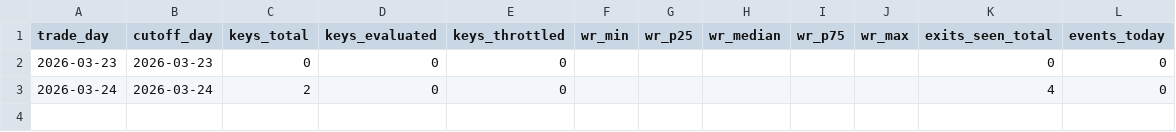
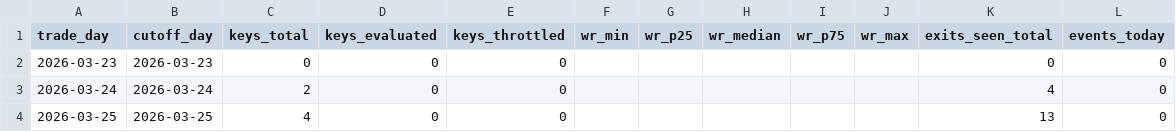
Before and after one commit to mihiranand7634/ROCKET_rsidiv_paper_trader, a CSV file: paper_trader_out/state/wr_gate_daily_tail.csv, drawn as a sheet.

```diff
--- a/paper_trader_out/state/wr_gate_daily_tail.csv
+++ b/paper_trader_out/state/wr_gate_daily_tail.csv
@@ -3 +3,2 @@ trade_day,cutoff_day,keys_total,keys_evaluated,keys_throttled,wr_min,wr_p25,wr_m
 2026-03-24,2026-03-24,2,0,0,,,,,,4,0
+2026-03-25,2026-03-25,4,0,0,,,,,,13,0
```
Also changed, not shown: data/train_trades_closed.csv, paper_trader_out/state/open_positions.csv, 9 other files.
